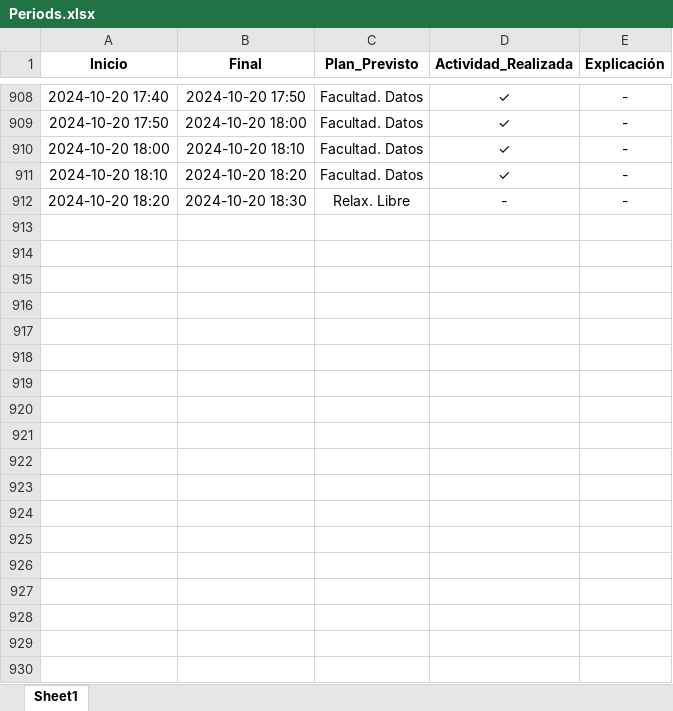
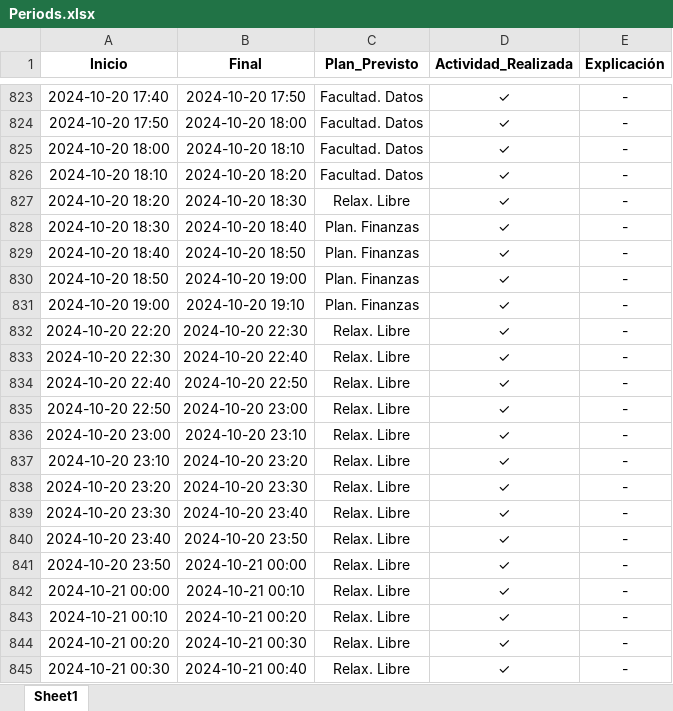
Before and after one commit to Rogoyin/Actracker, an Excel workbook: Periods.xlsx, sheet Sheet1, drawn as a sheet; only a part is shown, gaps mark what is left out; values as stored, in another font and other column widths than the file's, no borders; addresses are those after the commit; the diff covers the shown part only; the diff names each change by its address in the sheet, - before the commit and + after, or states it on an @@ line.

Commit message:
Hola

```diff
--- a/Periods.xlsx (sheet Sheet1)
+++ b/Periods.xlsx (sheet Sheet1)
-D827 (Actividad_Realizada): -
+D827 (Actividad_Realizada): ✓
+row 828: 2024-10-20 18:30 | 2024-10-20 18:40 | Plan. Finanzas | ✓ | -
+row 829: 2024-10-20 18:40 | 2024-10-20 18:50 | Plan. Finanzas | ✓ | -
+row 830: 2024-10-20 18:50 | 2024-10-20 19:00 | Plan. Finanzas | ✓ | -
+row 831: 2024-10-20 19:00 | 2024-10-20 19:10 | Plan. Finanzas | ✓ | -
+row 832: 2024-10-20 22:20 | 2024-10-20 22:30 | Relax. Libre | ✓ | -
+row 833: 2024-10-20 22:30 | 2024-10-20 22:40 | Relax. Libre | ✓ | -
+row 834: 2024-10-20 22:40 | 2024-10-20 22:50 | Relax. Libre | ✓ | -
+row 835: 2024-10-20 22:50 | 2024-10-20 23:00 | Relax. Libre | ✓ | -
+row 836: 2024-10-20 23:00 | 2024-10-20 23:10 | Relax. Libre | ✓ | -
+row 837: 2024-10-20 23:10 | 2024-10-20 23:20 | Relax. Libre | ✓ | -
+row 838: 2024-10-20 23:20 | 2024-10-20 23:30 | Relax. Libre | ✓ | -
+row 839: 2024-10-20 23:30 | 2024-10-20 23:40 | Relax. Libre | ✓ | -
+row 840: 2024-10-20 23:40 | 2024-10-20 23:50 | Relax. Libre | ✓ | -
+row 841: 2024-10-20 23:50 | 2024-10-21 00:00 | Relax. Libre | ✓ | -
+row 842: 2024-10-21 00:00 | 2024-10-21 00:10 | Relax. Libre | ✓ | -
+row 843: 2024-10-21 00:10 | 2024-10-21 00:20 | Relax. Libre | ✓ | -
+row 844: 2024-10-21 00:20 | 2024-10-21 00:30 | Relax. Libre | ✓ | -
+row 845: 2024-10-21 00:30 | 2024-10-21 00:40 | Relax. Libre | ✓ | -
```
Also changed, not shown: 185 added rows, 85 removed rows and 11 edited cells elsewhere in this sheet.
